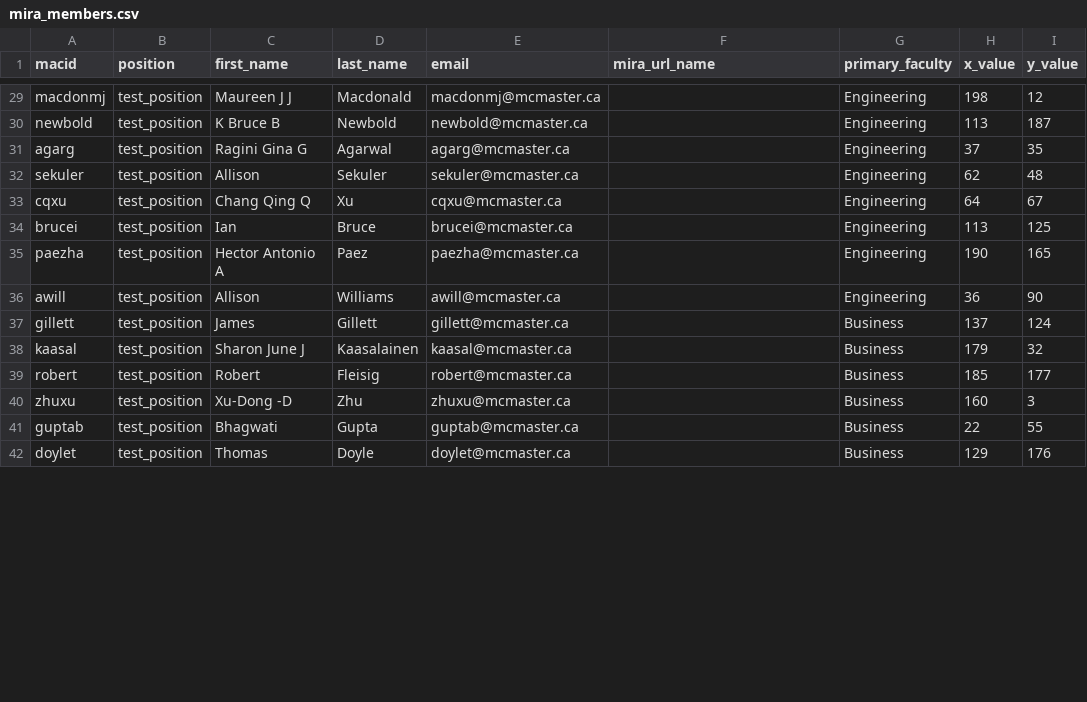
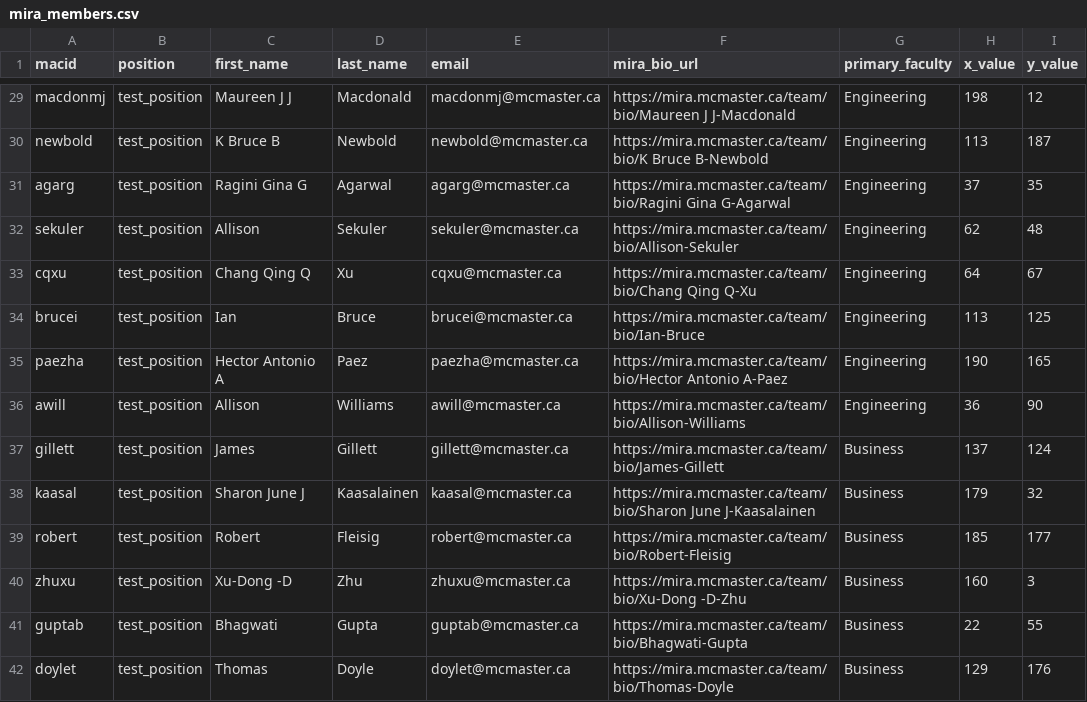
Before and after one commit to McMaster-University-Library/mira_visualization, a CSV file: mira/mira_members.csv, drawn as a sheet; only a part is shown, gaps mark what is left out; the diff covers the shown part only; the diff names each change by its address in the sheet, - before the commit and + after, or states it on an @@ line.

Commit message:
added mira url column in csv

```diff
--- a/mira/mira_members.csv
+++ b/mira/mira_members.csv
-F1: mira_url_name
+F1: mira_bio_url
-F29 (mira_bio_url): (empty)
+F29 (mira_bio_url): https://mira.mcmaster.ca/team/bio/Maureen J J-Macdonald
-F30 (mira_bio_url): (empty)
+F30 (mira_bio_url): https://mira.mcmaster.ca/team/bio/K Bruce B-Newbold
-F31 (mira_bio_url): (empty)
+F31 (mira_bio_url): https://mira.mcmaster.ca/team/bio/Ragini Gina G-Agarwal
-F32 (mira_bio_url): (empty)
+F32 (mira_bio_url): https://mira.mcmaster.ca/team/bio/Allison-Sekuler
-F33 (mira_bio_url): (empty)
+F33 (mira_bio_url): https://mira.mcmaster.ca/team/bio/Chang Qing Q-Xu
-F34 (mira_bio_url): (empty)
+F34 (mira_bio_url): https://mira.mcmaster.ca/team/bio/Ian-Bruce
-F35 (mira_bio_url): (empty)
+F35 (mira_bio_url): https://mira.mcmaster.ca/team/bio/Hector Antonio A-Paez
-F36 (mira_bio_url): (empty)
+F36 (mira_bio_url): https://mira.mcmaster.ca/team/bio/Allison-Williams
-F37 (mira_bio_url): (empty)
+F37 (mira_bio_url): https://mira.mcmaster.ca/team/bio/James-Gillett
-F38 (mira_bio_url): (empty)
+F38 (mira_bio_url): https://mira.mcmaster.ca/team/bio/Sharon June J-Kaasalainen
-F39 (mira_bio_url): (empty)
+F39 (mira_bio_url): https://mira.mcmaster.ca/team/bio/Robert-Fleisig
-F40 (mira_bio_url): (empty)
+F40 (mira_bio_url): https://mira.mcmaster.ca/team/bio/Xu-Dong -D-Zhu
-F41 (mira_bio_url): (empty)
+F41 (mira_bio_url): https://mira.mcmaster.ca/team/bio/Bhagwati-Gupta
-F42 (mira_bio_url): (empty)
+F42 (mira_bio_url): https://mira.mcmaster.ca/team/bio/Thomas-Doyle
```
Also changed, not shown: 80 edited cells elsewhere in this file, 1 other file.
